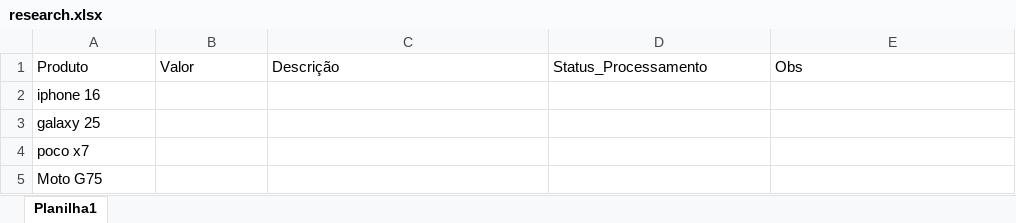
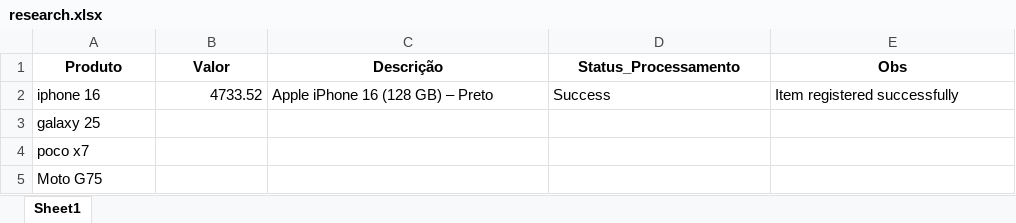
Before and after one commit to lindonjonhson/bpa-test, an Excel workbook: research.xlsx, sheet Sheet1, drawn as a sheet; values as stored, in another font and other column widths than the file's, no borders; table styles not drawn; the diff names each change by its address in the sheet, - before the commit and + after, or states it on an @@ line.

Commit message:
Added main script and spreadsheet

```diff
--- a/research.xlsx (sheet Sheet1)
+++ b/research.xlsx (sheet Sheet1)
-sheet tab: Planilha1
+sheet tab: Sheet1
@@ A1:E1 bold: off → on, alignment: left → center @@
-B2 (Valor): (empty)
+B2 (Valor): 4733.52
-C2 (Descrição): (empty)
+C2 (Descrição): Apple iPhone 16 (128 GB) – Preto
-D2 (Status_Processamento): (empty)
+D2 (Status_Processamento): Success
-E2 (Obs): (empty)
+E2 (Obs): Item registered successfully
```
Also changed, not shown: 1 other file.
